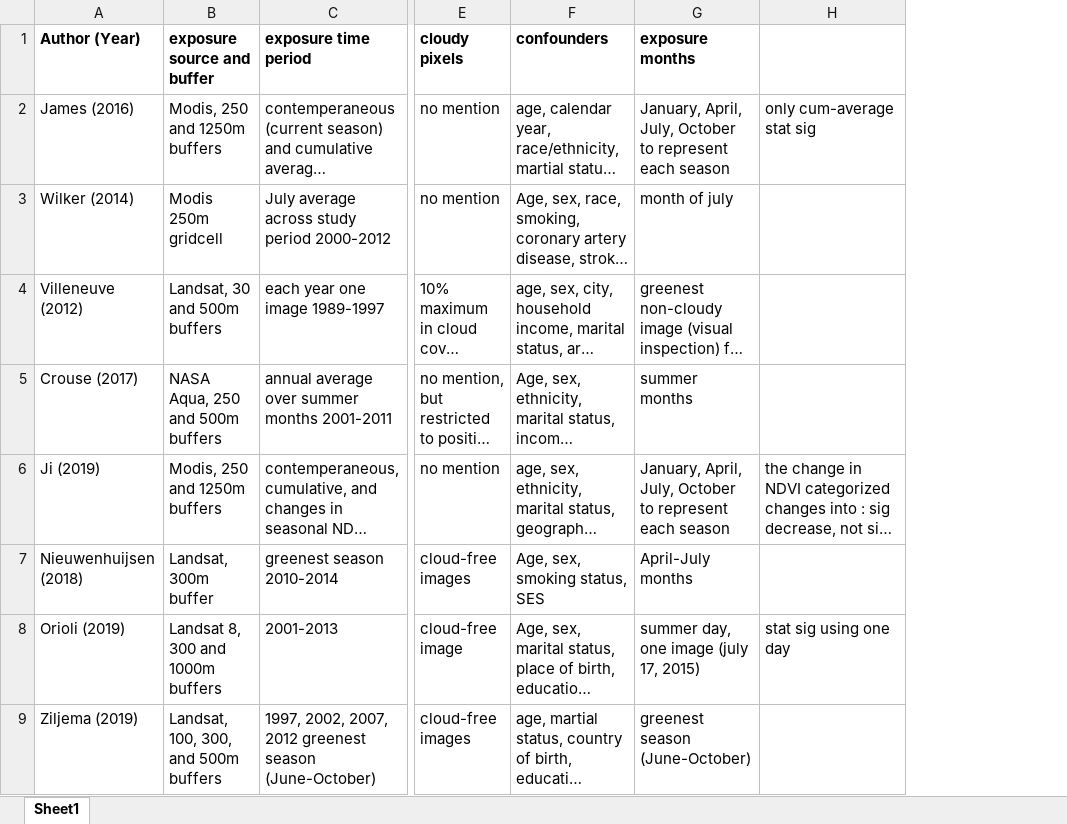
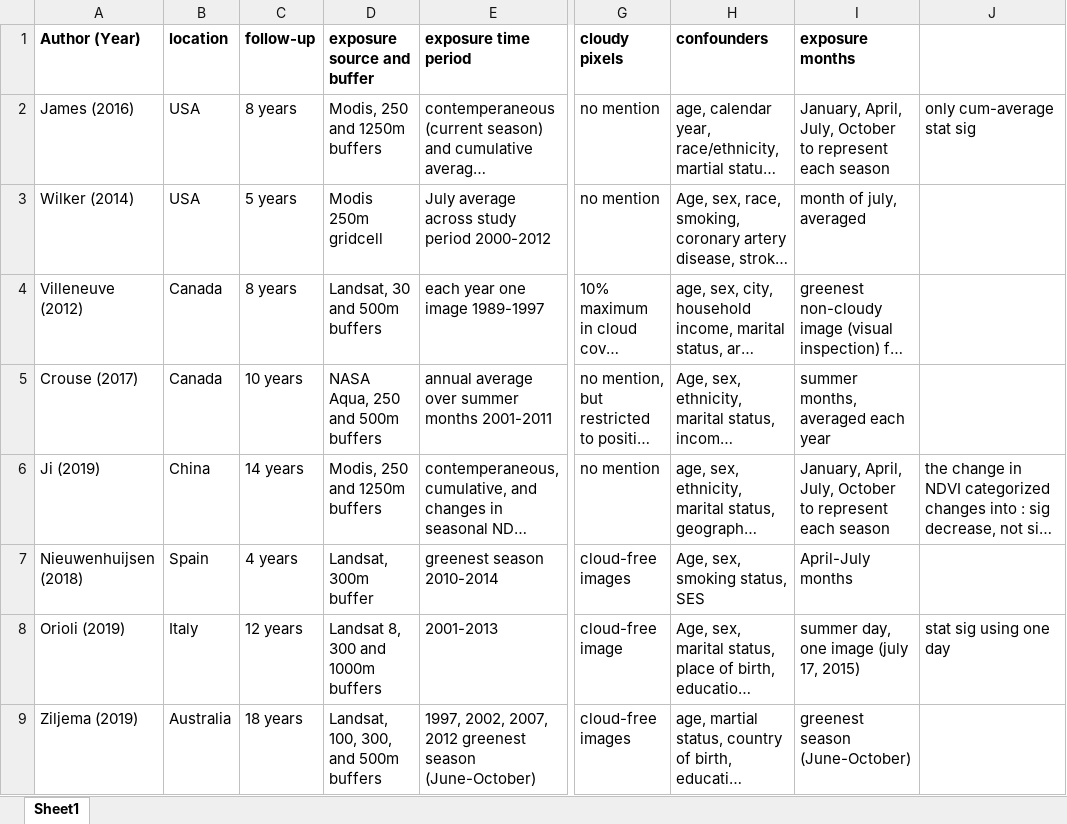
Before and after one commit to gretadog90/lcd2025, an Excel workbook: writing/ERL manuscript/2. revise and resubmit/rojas rueda exposures.xlsx, sheet Sheet1, drawn as a sheet; only a part is shown, gaps mark what is left out; long unchanged cells end in …; values as stored, in another font and other column widths than the file's, no borders; addresses are those after the commit; the diff names each change by its address in the sheet, - before the commit and + after, or states it on an @@ line.

```diff
--- a/writing/ERL manuscript/2. revise and resubmit/rojas rueda exposures.xlsx (sheet Sheet1)
+++ b/writing/ERL manuscript/2. revise and resubmit/rojas rueda exposures.xlsx (sheet Sheet1)
+column B (location), rows 2-9: USA | USA | Canada | Canada | China | Spain | Italy | Australia
+column C (follow-up), rows 2-9: 8 years | 5 years | 8 years | 10 years | 14 years | 4 years | 12 years | 18 years
-I3 (exposure months): month of july
+I3 (exposure months): month of july, averaged
-I5 (exposure months): summer months
+I5 (exposure months): summer months, averaged each year
```
Also changed, not shown: 7 other files.
